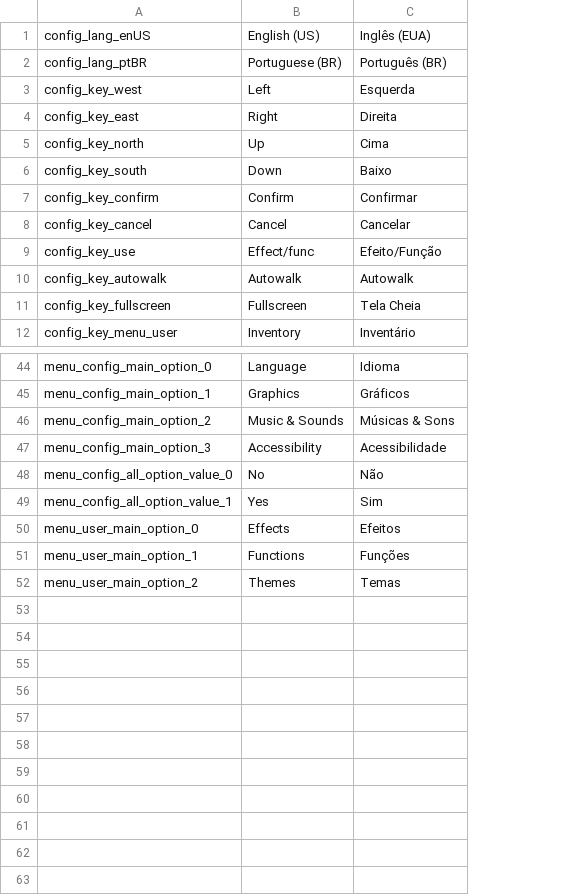
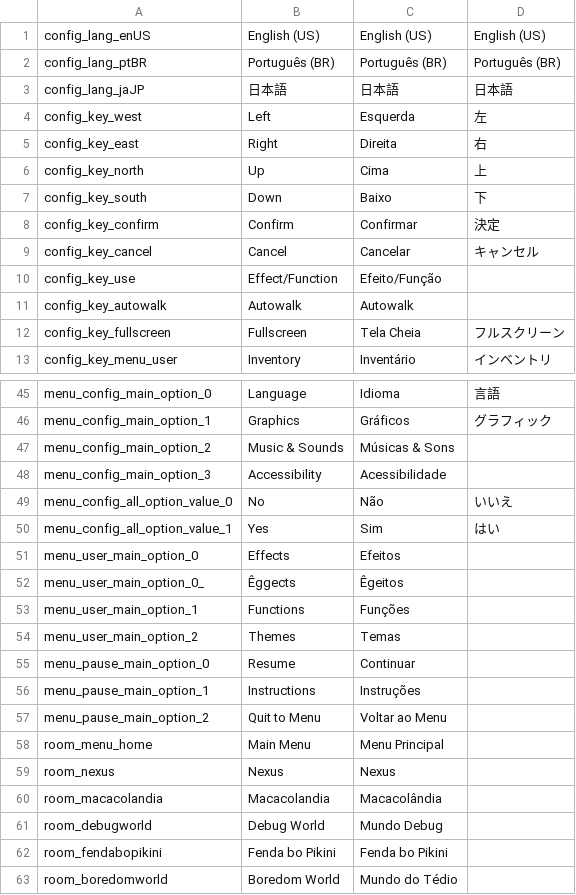
Before and after one commit to dsansthedsans/Yume-Danpu, a CSV file: datafiles/config_lang_data.csv, drawn as a sheet; only a part is shown, gaps mark what is left out; addresses are those after the commit; the diff covers the shown part only; the diff names each change by its address in the sheet, - before the commit and + after, or states it on an @@ line.

Commit message:
COPILOT TEST: Rename rooms/objects, tidy switches, add i18n
COPILOT TEST: Standardize resource names and prepare for localization/debugging: renamed several rooms and object resources (rm_* -> room_*, temp_obj_menu_load -> old_obj_menu_load, unused_johnson -> unused_spr_johnson) and updated all references (room_goto, debug checks, fader lists, etc.). Removed obsolete old_obj_actor_user files. Cleaned up GML switch statements by adding explicit block braces for case bodies and fixed related control flow. Expanded datafiles/config_lang_data.csv with additional columns/translations (including Japanese) and many new/updated keys. Minor README updates (additional Special Thanks entries and compacted image link).

```diff
--- a/datafiles/config_lang_data.csv
+++ b/datafiles/config_lang_data.csv
+column D, rows 1-2: English (US) | Português (BR); rows 4-13: 左 | 右 | 上 | 下 | 決定 | キャンセル |  |  | フルスクリーン | インベントリ; rows 45-50: 言語 | グラフィック |  |  | いいえ | はい
-C1: Inglês (EUA)
+C1: English (US)
-B2: Portuguese (BR)
+B2: Português (BR)
+row 3: config_lang_jaJP | 日本語 | 日本語 | 日本語
-B10: Effect/func
+B10: Effect/Function
+row 52: menu_user_main_option_0_ | Êggects | Êgeitos
+row 55: menu_pause_main_option_0 | Resume | Continuar
+row 56: menu_pause_main_option_1 | Instructions | Instruções
+row 57: menu_pause_main_option_2 | Quit to Menu | Voltar ao Menu
+row 58: room_menu_home | Main Menu | Menu Principal
+row 59: room_nexus | Nexus | Nexus
+row 60: room_macacolandia | Macacolandia | Macacolândia
+row 61: room_debugworld | Debug World | Mundo Debug
+row 62: room_fendabopikini | Fenda bo Pikini | Fenda bo Pikini
+row 63: room_boredomworld | Boredom World | Mundo do Tédio
```
Also changed, not shown: 1 edited cell elsewhere in this file, 37 other files.
